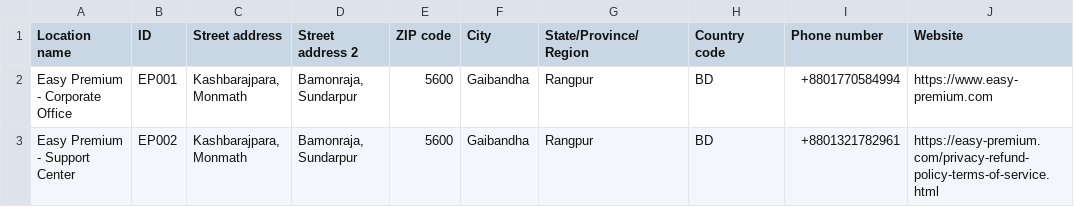
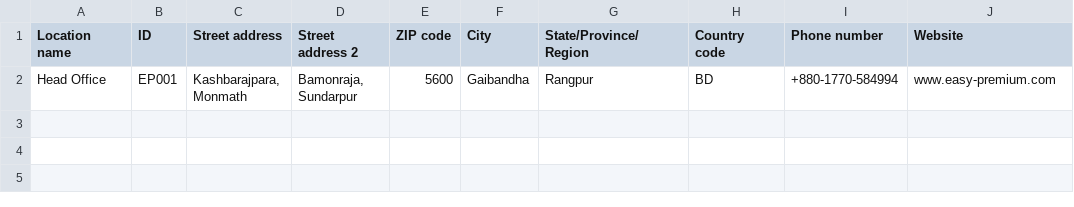
Before and after one commit to mdakash758128140-star/EasyPremium, a CSV file: api/m.csv, drawn as a sheet.

Commit message:
Update m.csv

```diff
--- a/api/m.csv
+++ b/api/m.csv
@@ -1,3 +1,2 @@
 Location name,ID,Street address,Street address 2,ZIP code,City,State/Province/Region,Country code,Phone number,Website
-Easy Premium - Corporate Office,EP001,"Kashbarajpara, Monmath","Bamonraja, Sundarpur",5600,Gaibandha,Rangpur,BD,+8801770584994,https://www.easy-premium.com
-Easy Premium - Support Center,EP002,"Kashbarajpara, Monmath","Bamonraja, Sundarpur",5600,Gaibandha,Rangpur,BD,+8801321782961,https://easy-premium.com/privacy-refund-policy-terms-of-service.html
+Head Office,EP001,"Kashbarajpara, Monmath","Bamonraja, Sundarpur",5600,Gaibandha,Rangpur,BD,+880-1770-584994,www.easy-premium.com
```
